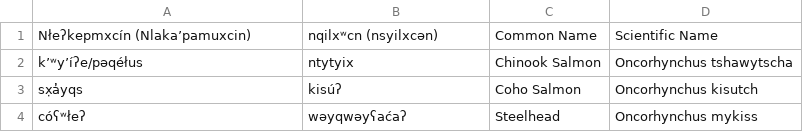
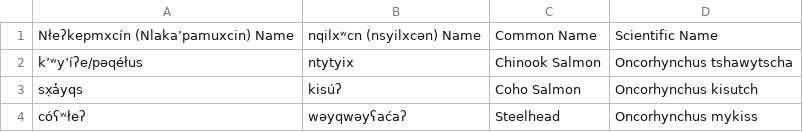
Before and after one commit to Canadian-Wildlife-Federation/lower-nicola-wcrp, a CSV file: content/data/species_names.csv, drawn as a sheet.

```diff
--- a/content/data/species_names.csv
+++ b/content/data/species_names.csv
@@ -1,2 +1,2 @@
-Nłeʔkepmxcín (Nlaka’pamuxcin),nqilxʷcn (nsyilxcən),Common Name,Scientific Name
+Nłeʔkepmxcín (Nlaka’pamuxcin) Name,nqilxʷcn (nsyilxcən) Name,Common Name,Scientific Name
 k’ʷy’íʔe/pəqéłus,ntytyix,Chinook Salmon,Oncorhynchus tshawytscha
```
Also changed, not shown: 11 other files.
